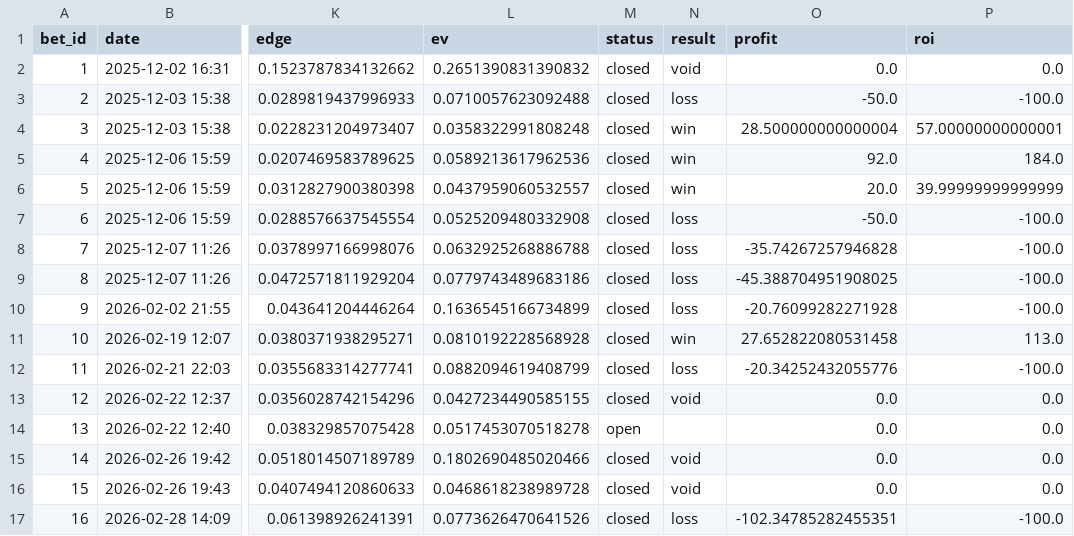
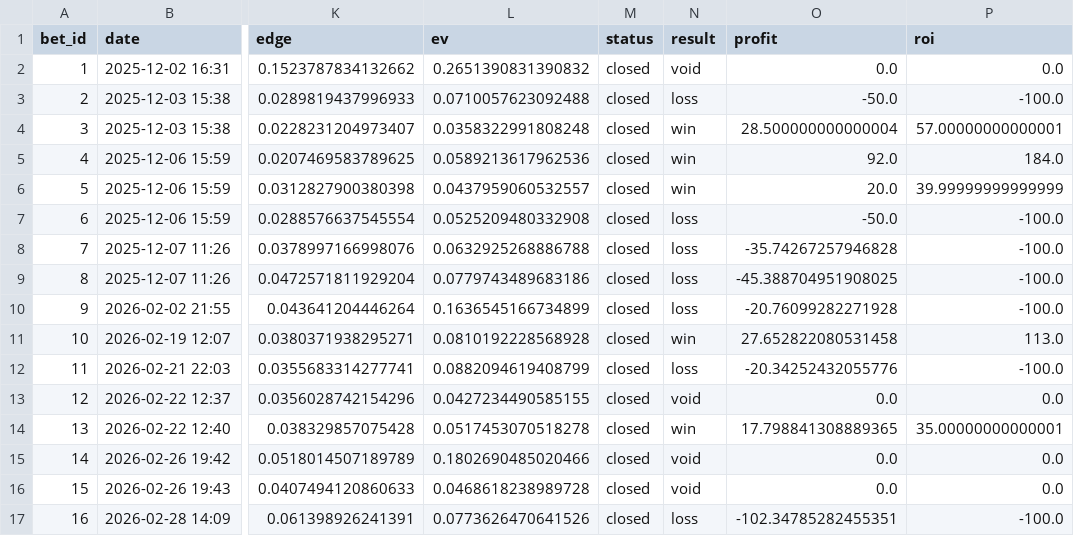
Before and after one commit to narvall018/predictor_ufc, a CSV file: bets/bets.csv, drawn as a sheet; only a part is shown, gaps mark what is left out; the diff names each change by its address in the sheet, - before the commit and + after, or states it on an @@ line.

Commit message:
Close bet #13: win

```diff
--- a/bets/bets.csv
+++ b/bets/bets.csv
-M14 (status): open
+M14 (status): closed
-N14 (result): (empty)
+N14 (result): win
-O14 (profit): 0.0
+O14 (profit): 17.798841308889365
-P14 (roi): 0.0
+P14 (roi): 35.00000000000001
```
